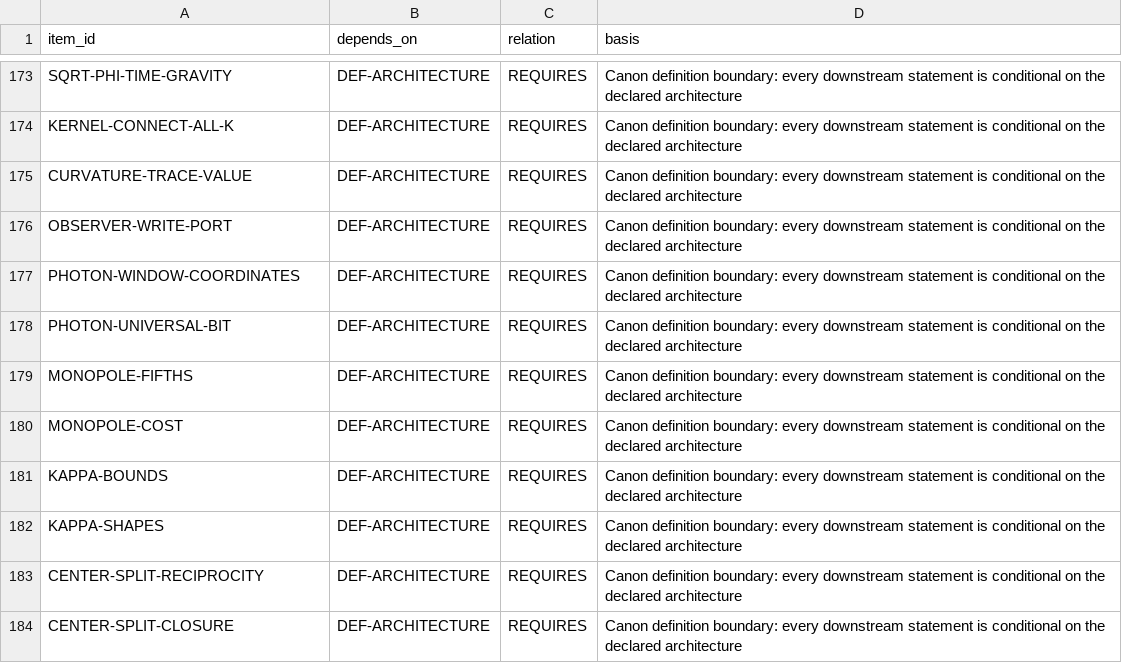
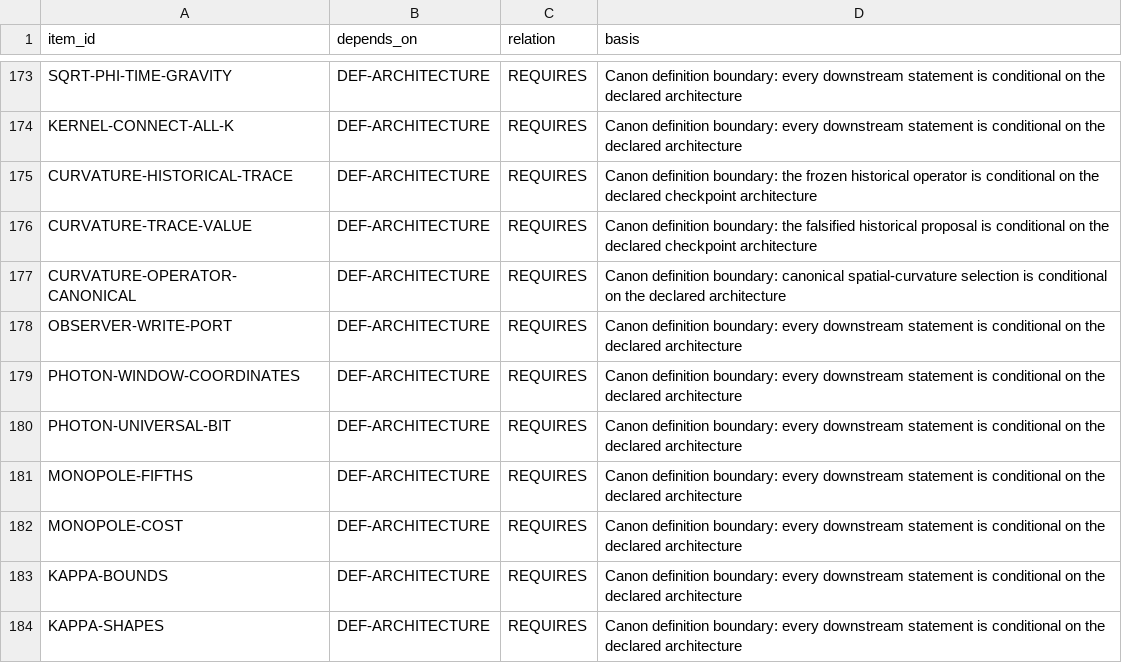
Before and after one commit to mathorn1973/twist-j, a TSV file: canon/DEPENDENCIES.tsv, drawn as a sheet; only a part is shown, gaps mark what is left out; the shorter side is filled out with more unchanged rows.

```diff
--- a/canon/DEPENDENCIES.tsv
+++ b/canon/DEPENDENCIES.tsv
@@ -174,3 +174,5 @@ SQRT-PHI-TIME-GRAVITY	DEF-ARCHITECTURE	REQUIRES	Canon definition boundary: every
 KERNEL-CONNECT-ALL-K	DEF-ARCHITECTURE	REQUIRES	Canon definition boundary: every downstream statement is conditional on the declared architecture
-CURVATURE-TRACE-VALUE	DEF-ARCHITECTURE	REQUIRES	Canon definition boundary: every downstream statement is conditional on the declared architecture
+CURVATURE-HISTORICAL-TRACE	DEF-ARCHITECTURE	REQUIRES	Canon definition boundary: the frozen historical operator is conditional on the declared checkpoint architecture
+CURVATURE-TRACE-VALUE	DEF-ARCHITECTURE	REQUIRES	Canon definition boundary: the falsified historical proposal is conditional on the declared checkpoint architecture
+CURVATURE-OPERATOR-CANONICAL	DEF-ARCHITECTURE	REQUIRES	Canon definition boundary: canonical spatial-curvature selection is conditional on the declared architecture
 OBSERVER-WRITE-PORT	DEF-ARCHITECTURE	REQUIRES	Canon definition boundary: every downstream statement is conditional on the declared architecture
```
Also changed, not shown: canon/EVIDENCE.tsv, canon/GATES.tsv, 24 other files.
